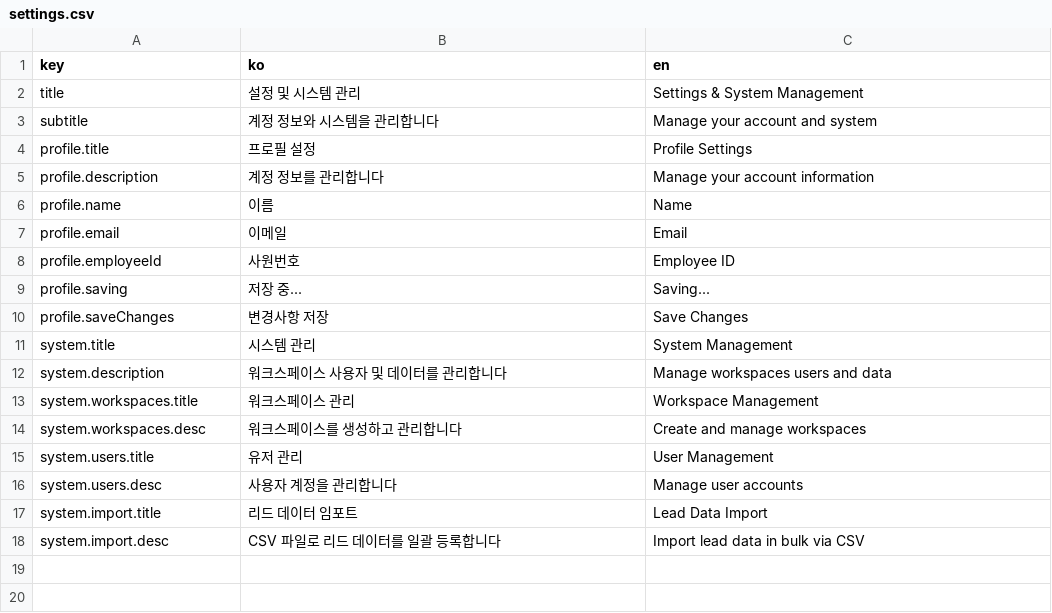
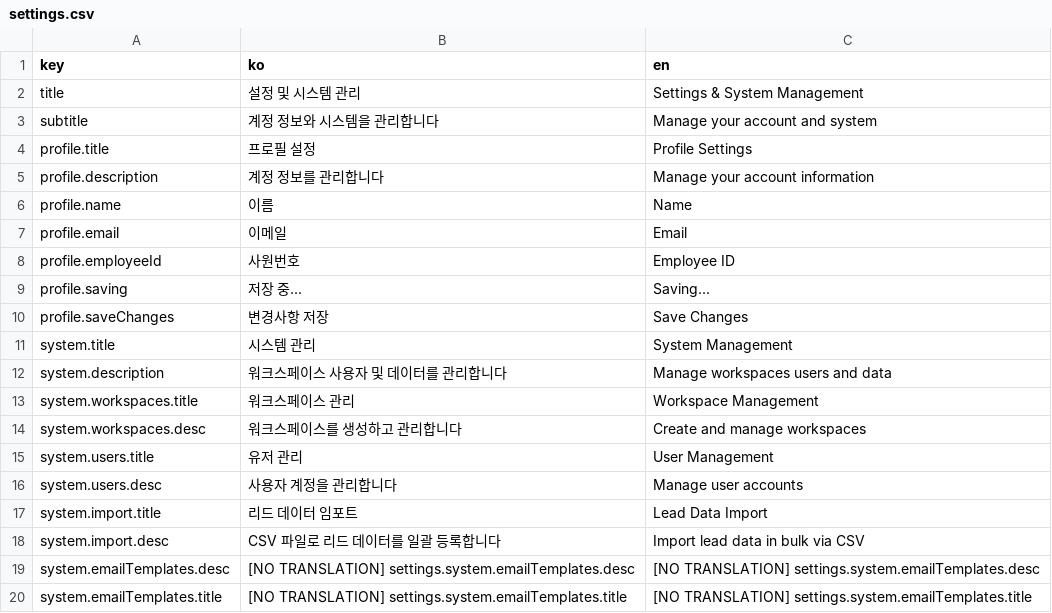
Before and after one commit to iyeaaa/loki-reference-skill, a CSV file: admin/locales/settings.csv, drawn as a sheet; the diff names each change by its address in the sheet, - before the commit and + after, or states it on an @@ line.

Commit message:
fix: move email template to settings

```diff
--- a/admin/locales/settings.csv
+++ b/admin/locales/settings.csv
+row 19: system.emailTemplates.desc | [NO TRANSLATION] settings.system.emailTemplates.desc | [NO TRANSLATION] settings.system.emailTemplates.desc
+row 20: system.emailTemplates.title | [NO TRANSLATION] settings.system.emailTemplates.title | [NO TRANSLATION] settings.system.emailTemplates.title
```
Also changed, not shown: 2 other files.
